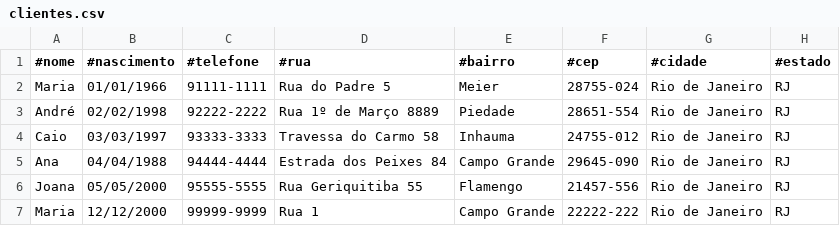
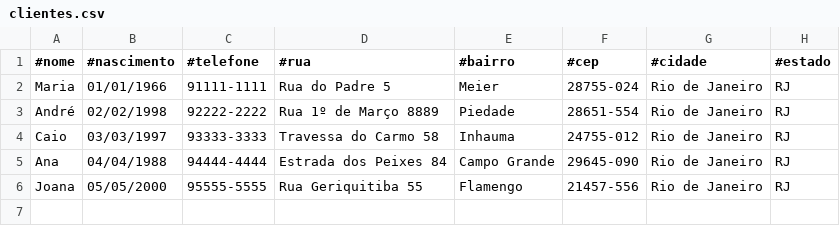
Before and after one commit to DCB-UFF/biblioteca-qa-2025.2, a CSV file: bibliotecaComunitaria/clientes.csv, drawn as a sheet; the diff names each change by its address in the sheet, - before the commit and + after, or states it on an @@ line.

```diff
--- a/bibliotecaComunitaria/clientes.csv
+++ b/bibliotecaComunitaria/clientes.csv
-row 7: Maria | 12/12/2000 | 99999-9999 | Rua 1 | Campo Grande | 22222-222 | Rio de Janeiro | RJ
```
Also changed, not shown: bibliotecaComunitaria/funcionarios.csv.
